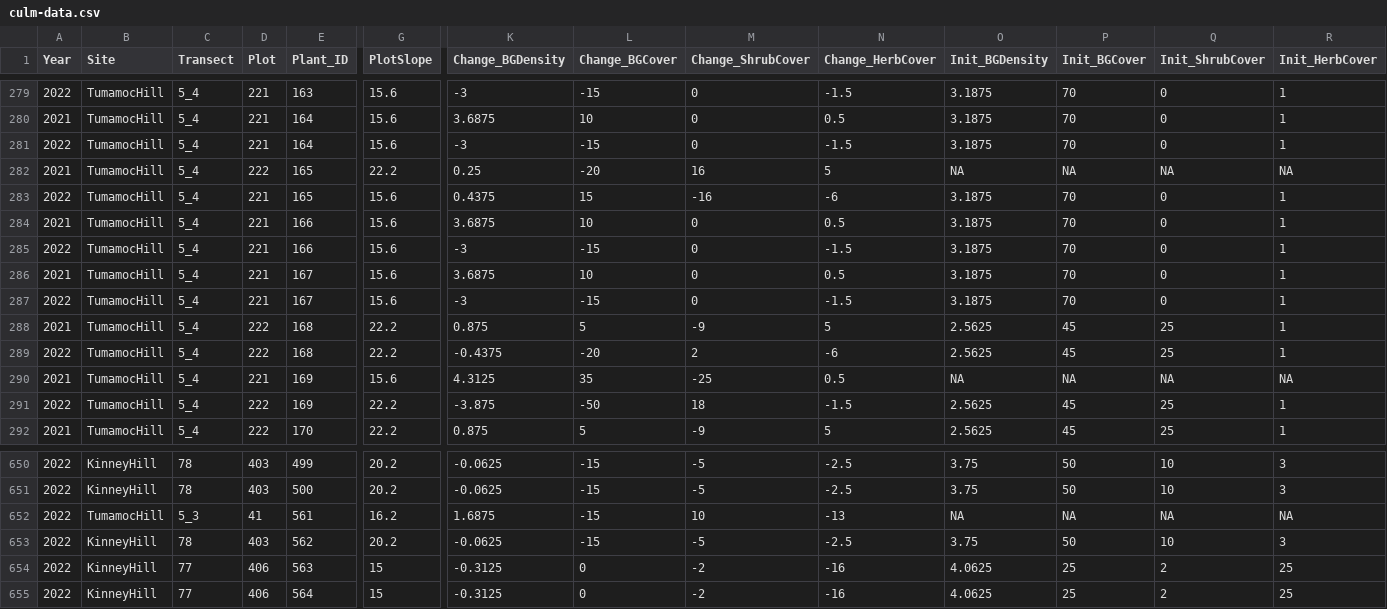
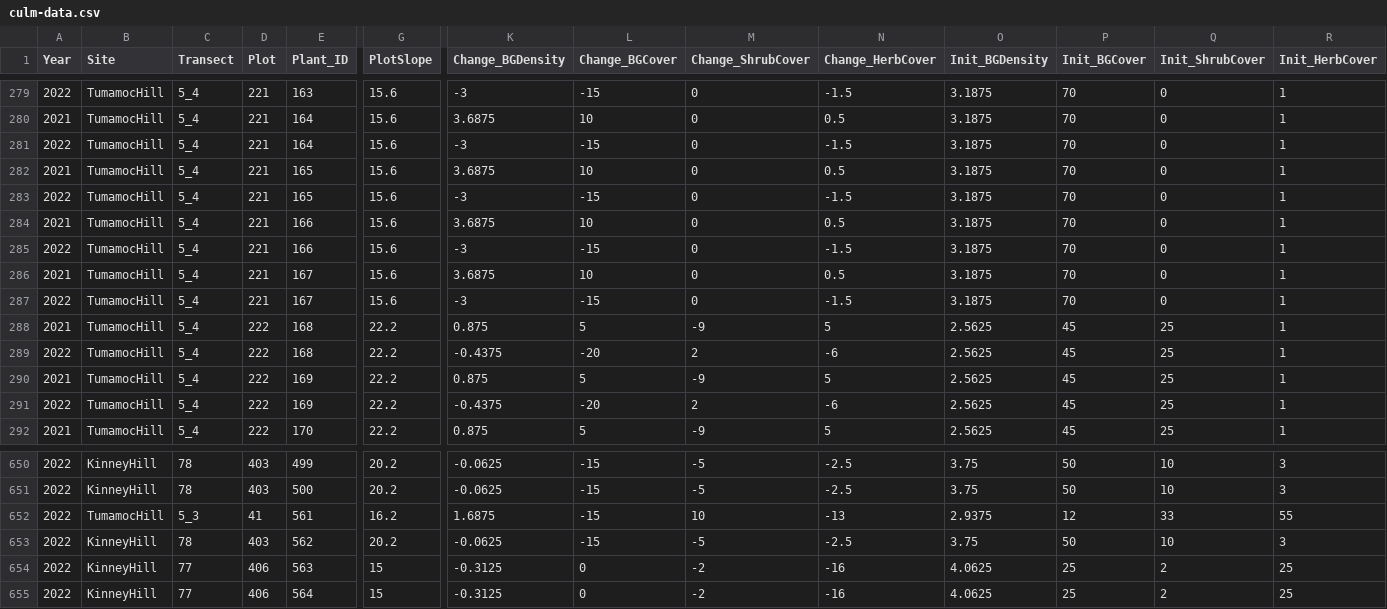
Before and after one commit to lossanna/Buffelgrass_precip-variation, a CSV file: data/publish2.2/culm-data.csv, drawn as a sheet; only a part is shown, gaps mark what is left out; the diff covers the shown part only; the diff names each change by its address in the sheet, - before the commit and + after, or states it on an @@ line.

```diff
--- a/data/publish2.2/culm-data.csv
+++ b/data/publish2.2/culm-data.csv
-D282 (Plot): 222
+D282 (Plot): 221
-G282 (PlotSlope): 22.2
+G282 (PlotSlope): 15.6
-K282 (Change_BGDensity): 0.25
+K282 (Change_BGDensity): 3.6875
-L282 (Change_BGCover): -20
+L282 (Change_BGCover): 10
-M282 (Change_ShrubCover): 16
+M282 (Change_ShrubCover): 0
-N282 (Change_HerbCover): 5
+N282 (Change_HerbCover): 0.5
-O282 (Init_BGDensity): NA
+O282 (Init_BGDensity): 3.1875
-P282 (Init_BGCover): NA
+P282 (Init_BGCover): 70
-Q282 (Init_ShrubCover): NA
+Q282 (Init_ShrubCover): 0
-R282 (Init_HerbCover): NA
+R282 (Init_HerbCover): 1
-K283 (Change_BGDensity): 0.4375
+K283 (Change_BGDensity): -3
-L283 (Change_BGCover): 15
+L283 (Change_BGCover): -15
-M283 (Change_ShrubCover): -16
+M283 (Change_ShrubCover): 0
-N283 (Change_HerbCover): -6
+N283 (Change_HerbCover): -1.5
-D290 (Plot): 221
+D290 (Plot): 222
-G290 (PlotSlope): 15.6
+G290 (PlotSlope): 22.2
-K290 (Change_BGDensity): 4.3125
+K290 (Change_BGDensity): 0.875
-L290 (Change_BGCover): 35
+L290 (Change_BGCover): 5
-M290 (Change_ShrubCover): -25
+M290 (Change_ShrubCover): -9
-N290 (Change_HerbCover): 0.5
+N290 (Change_HerbCover): 5
-O290 (Init_BGDensity): NA
+O290 (Init_BGDensity): 2.5625
-P290 (Init_BGCover): NA
+P290 (Init_BGCover): 45
-Q290 (Init_ShrubCover): NA
+Q290 (Init_ShrubCover): 25
-R290 (Init_HerbCover): NA
+R290 (Init_HerbCover): 1
-K291 (Change_BGDensity): -3.875
+K291 (Change_BGDensity): -0.4375
-L291 (Change_BGCover): -50
+L291 (Change_BGCover): -20
-M291 (Change_ShrubCover): 18
+M291 (Change_ShrubCover): 2
-N291 (Change_HerbCover): -1.5
+N291 (Change_HerbCover): -6
-O652 (Init_BGDensity): NA
+O652 (Init_BGDensity): 2.9375
-P652 (Init_BGCover): NA
+P652 (Init_BGCover): 12
-Q652 (Init_ShrubCover): NA
+Q652 (Init_ShrubCover): 33
-R652 (Init_HerbCover): NA
+R652 (Init_HerbCover): 55
```
Also changed, not shown: 12 edited cells elsewhere in this file, data/publish2.2/all-data.csv, data/publish2.2/plot-data.csv, 2 other files.
